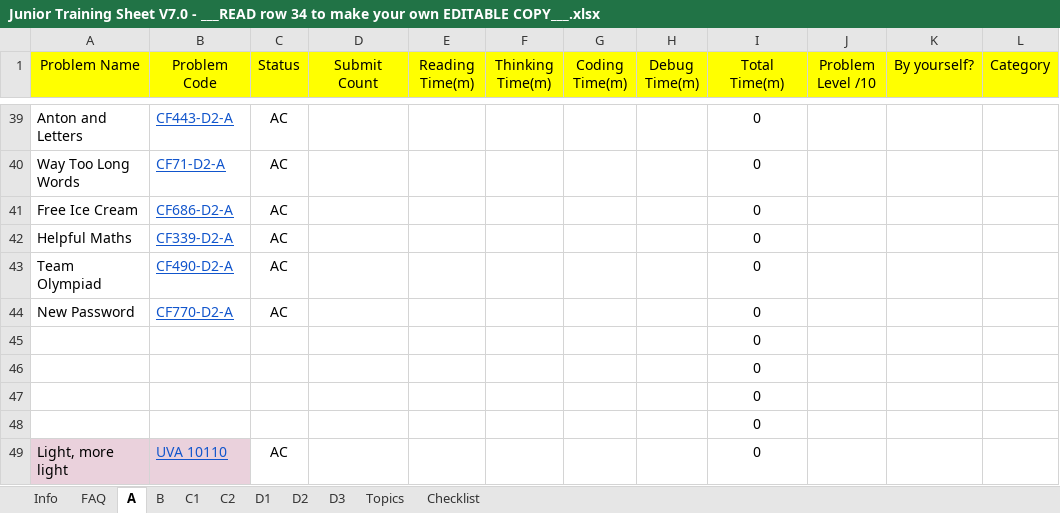
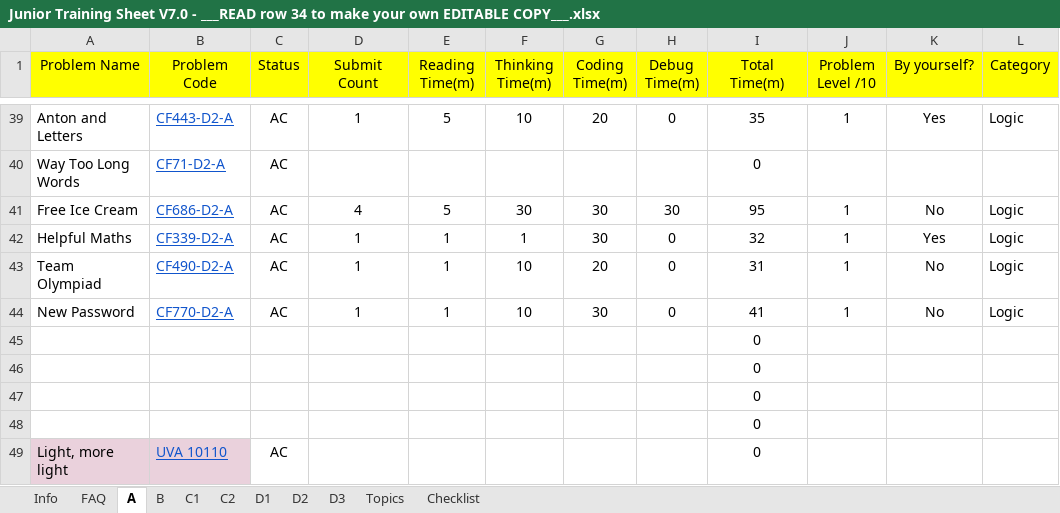
Before and after one commit to tegardp/Competitive-Programming, an Excel workbook: Junior Training Sheet V7.0 - ___READ row 34 to make your own EDITABLE COPY___.xlsx, sheet A, drawn as a sheet; only a part is shown, gaps mark what is left out; values as stored, in another font and other column widths than the file's, no borders; conditional formats not drawn; the diff covers the shown part only; the diff names each change by its address in the sheet, - before the commit and + after, or states it on an @@ line.

```diff
--- a/Junior Training Sheet V7.0 - ___READ row 34 to make your own EDITABLE COPY___.xlsx (sheet A)
+++ b/Junior Training Sheet V7.0 - ___READ row 34 to make your own EDITABLE COPY___.xlsx (sheet A)
-D39 (Submit Count): (empty)
+D39 (Submit Count): 1
-E39 (Reading Time(m)): (empty)
+E39 (Reading Time(m)): 5
-F39 (Thinking Time(m)): (empty)
+F39 (Thinking Time(m)): 10
-G39 (Coding Time(m)): (empty)
+G39 (Coding Time(m)): 20
-H39 (Debug Time(m)): (empty)
+H39 (Debug Time(m)): 0
-I39 (Total Time(m)): 0
+I39 (Total Time(m)): 35
-J39 (Problem Level /10): (empty)
+J39 (Problem Level /10): 1
-K39 (By yourself?): (empty)
+K39 (By yourself?): Yes
-L39 (Category): (empty)
+L39 (Category): Logic
-D41 (Submit Count): (empty)
+D41 (Submit Count): 4
-E41 (Reading Time(m)): (empty)
+E41 (Reading Time(m)): 5
-F41 (Thinking Time(m)): (empty)
+F41 (Thinking Time(m)): 30
-G41:G42 (Coding Time(m)): (empty)
+G41:G42 (Coding Time(m)): 30
-H41 (Debug Time(m)): (empty)
+H41 (Debug Time(m)): 30
-I41 (Total Time(m)): 0
+I41 (Total Time(m)): 95
-J41:J44 (Problem Level /10): (empty)
+J41:J44 (Problem Level /10): 1
-K41 (By yourself?): (empty)
+K41 (By yourself?): No
-L41:L44 (Category): (empty)
+L41:L44 (Category): Logic
-D42:D44 (Submit Count): (empty)
+D42:D44 (Submit Count): 1
-E42:E44 (Reading Time(m)): (empty)
+E42:E44 (Reading Time(m)): 1
-F42 (Thinking Time(m)): (empty)
+F42 (Thinking Time(m)): 1
-H42:H44 (Debug Time(m)): (empty)
+H42:H44 (Debug Time(m)): 0
-I42 (Total Time(m)): 0
+I42 (Total Time(m)): 32
-K42 (By yourself?): (empty)
+K42 (By yourself?): Yes
-F43:F44 (Thinking Time(m)): (empty)
+F43:F44 (Thinking Time(m)): 10
-G43 (Coding Time(m)): (empty)
+G43 (Coding Time(m)): 20
-I43 (Total Time(m)): 0
+I43 (Total Time(m)): 31
-K43:K44 (By yourself?): (empty)
+K43:K44 (By yourself?): No
-G44 (Coding Time(m)): (empty)
+G44 (Coding Time(m)): 30
-I44 (Total Time(m)): 0
+I44 (Total Time(m)): 41
```
Also changed, not shown: 91 edited cells elsewhere in this sheet, sheet Topics, formulas that keep their value, 25 other files.
